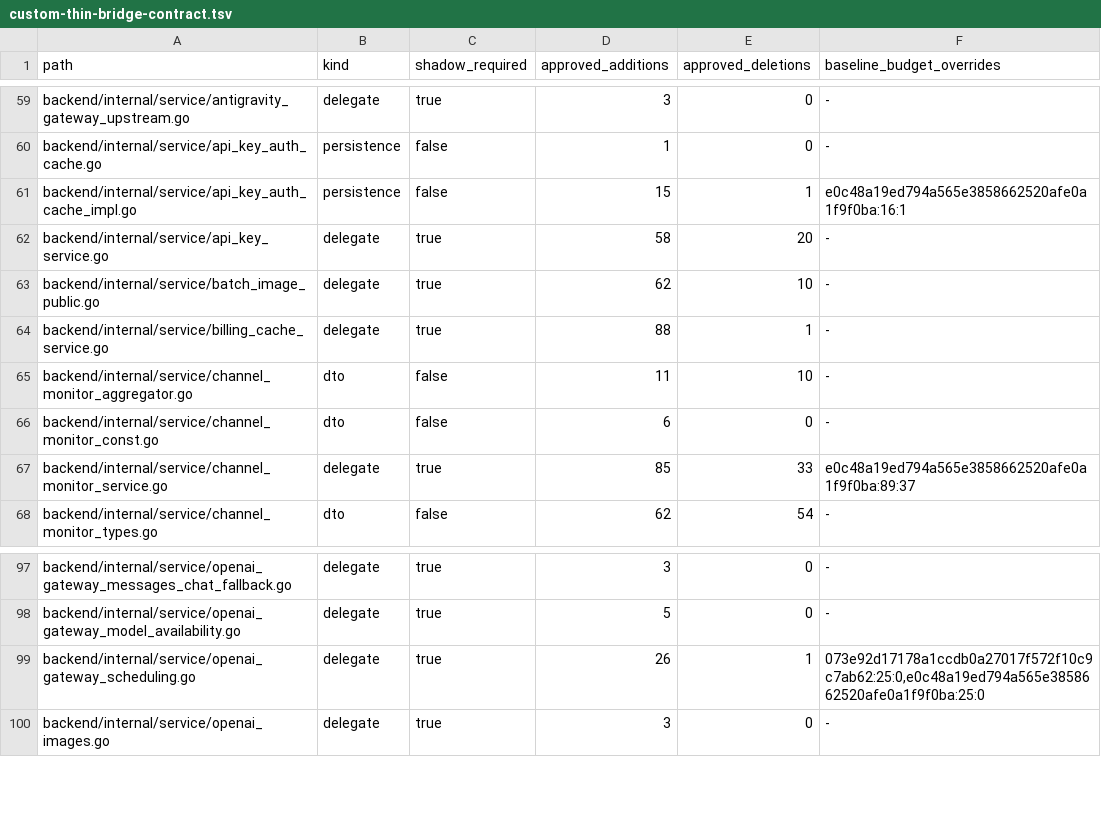
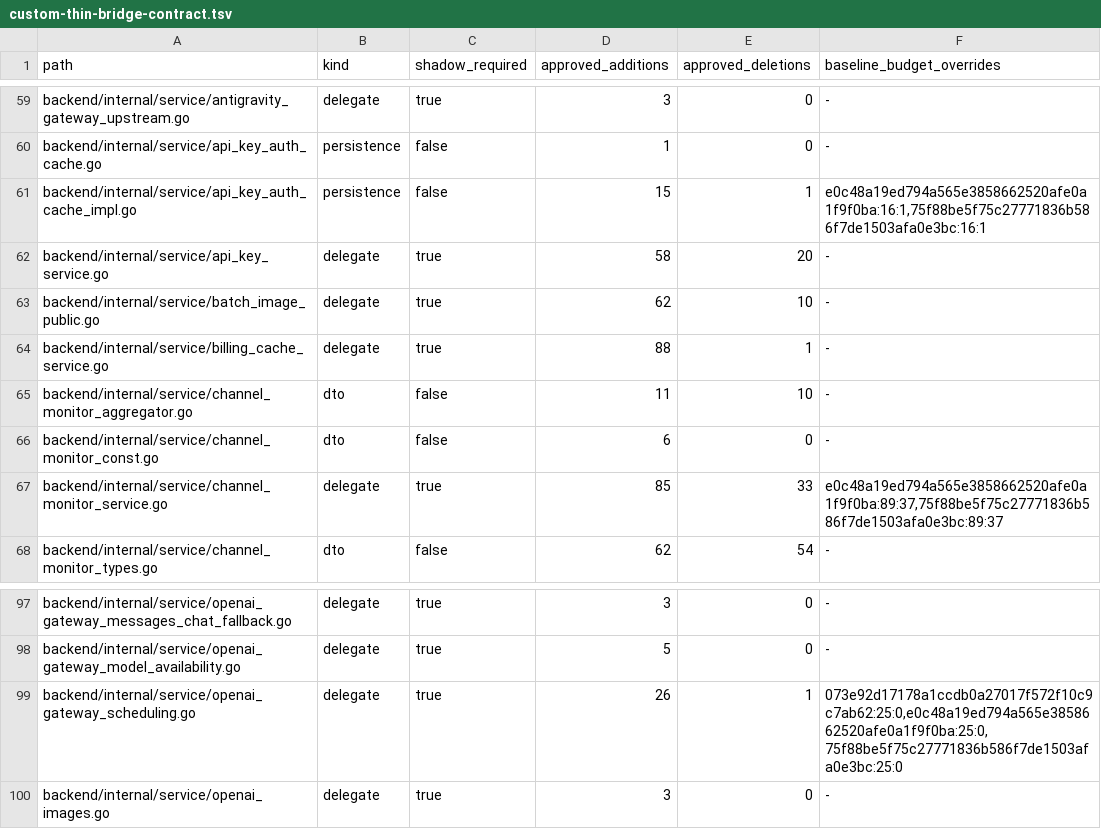
Before and after one commit to o87110/sub2api-custom-public, a TSV file: .github/custom-thin-bridge-contract.tsv, drawn as a sheet; only a part is shown, gaps mark what is left out.

Commit message:
ci(upgrade): refresh remaining bridge budgets

```diff
--- a/.github/custom-thin-bridge-contract.tsv
+++ b/.github/custom-thin-bridge-contract.tsv
@@ -60,3 +60,3 @@ backend/internal/service/antigravity_gateway_upstream.go	delegate	true	3	0	-
 backend/internal/service/api_key_auth_cache.go	persistence	false	1	0	-
-backend/internal/service/api_key_auth_cache_impl.go	persistence	false	15	1	e0c48a19ed794a565e3858662520afe0a1f9f0ba:16:1
+backend/internal/service/api_key_auth_cache_impl.go	persistence	false	15	1	e0c48a19ed794a565e3858662520afe0a1f9f0ba:16:1,75f88be5f75c27771836b586f7de1503afa0e3bc:16:1
 backend/internal/service/api_key_service.go	delegate	true	58	20	-
@@ -66,3 +66,3 @@ backend/internal/service/channel_monitor_aggregator.go	dto	false	11	10	-
 backend/internal/service/channel_monitor_const.go	dto	false	6	0	-
-backend/internal/service/channel_monitor_service.go	delegate	true	85	33	e0c48a19ed794a565e3858662520afe0a1f9f0ba:89:37
+backend/internal/service/channel_monitor_service.go	delegate	true	85	33	e0c48a19ed794a565e3858662520afe0a1f9f0ba:89:37,75f88be5f75c27771836b586f7de1503afa0e3bc:89:37
 backend/internal/service/channel_monitor_types.go	dto	false	62	54	-
@@ -98,3 +98,3 @@ backend/internal/service/openai_gateway_messages_chat_fallback.go	delegate	true
 backend/internal/service/openai_gateway_model_availability.go	delegate	true	5	0	-
-backend/internal/service/openai_gateway_scheduling.go	delegate	true	26	1	073e92d17178a1ccdb0a27017f572f10c9c7ab62:25:0,e0c48a19ed794a565e3858662520afe0a1f9f0ba:25:0
+backend/internal/service/openai_gateway_scheduling.go	delegate	true	26	1	073e92d17178a1ccdb0a27017f572f10c9c7ab62:25:0,e0c48a19ed794a565e3858662520afe0a1f9f0ba:25:0,75f88be5f75c27771836b586f7de1503afa0e3bc:25:0
 backend/internal/service/openai_images.go	delegate	true	3	0	-
```
